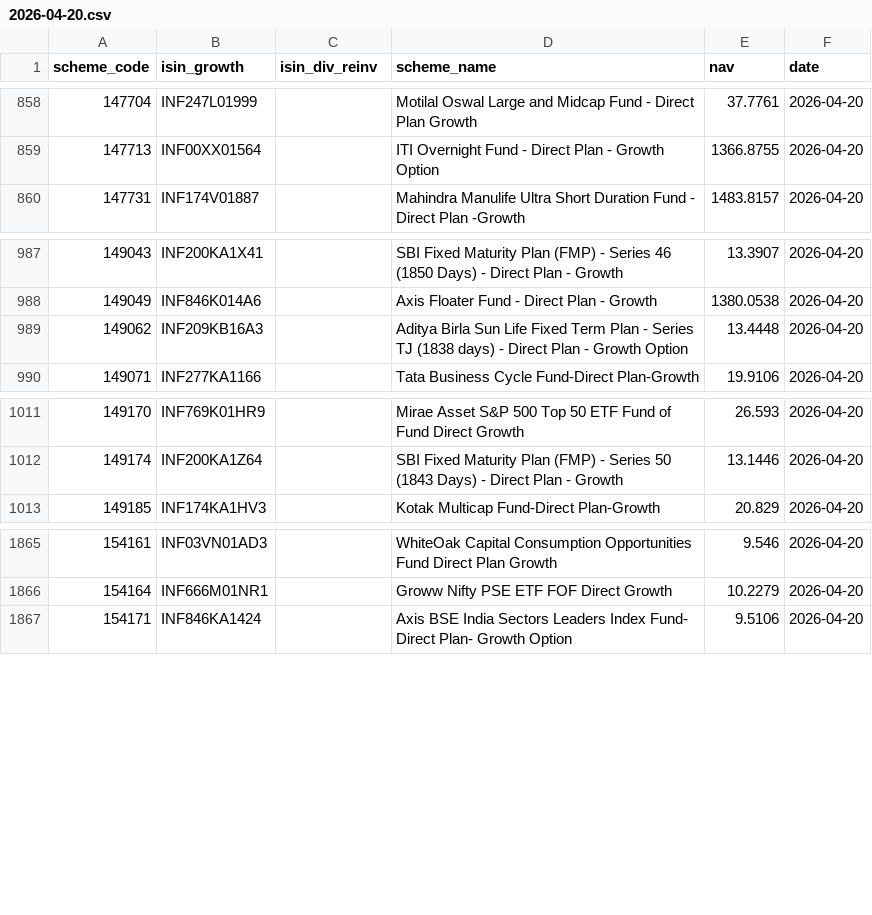
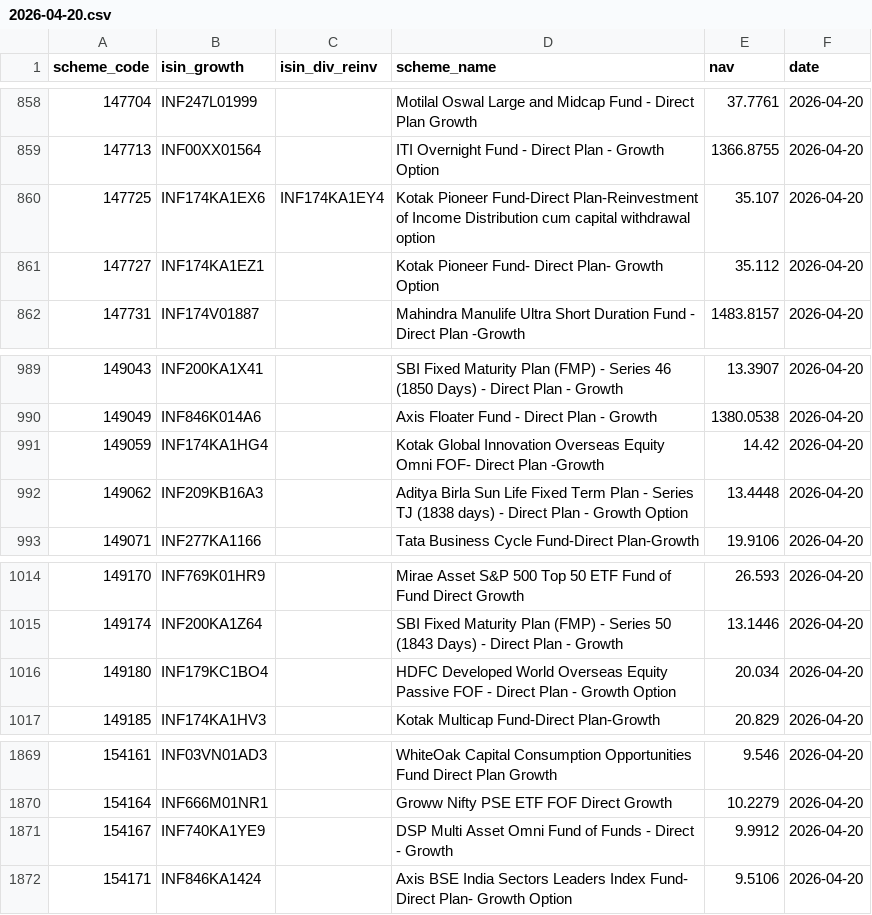
Before and after one commit to finfee-ai/nav-data-dump, a CSV file: data/daily/2026-04-20.csv, drawn as a sheet; only a part is shown, gaps mark what is left out.

```diff
--- a/data/daily/2026-04-20.csv
+++ b/data/daily/2026-04-20.csv
@@ -859,2 +859,4 @@ scheme_code,isin_growth,isin_div_reinv,scheme_name,nav,date
 147713,INF00XX01564,,ITI Overnight Fund - Direct Plan - Growth Option,1366.8755,2026-04-20
+147725,INF174KA1EX6,INF174KA1EY4,Kotak Pioneer Fund-Direct Plan-Reinvestment of Income Distribution cum capital withdrawal option,35.107,2026-04-20
+147727,INF174KA1EZ1,,Kotak Pioneer Fund- Direct Plan- Growth Option,35.112,2026-04-20
 147731,INF174V01887,,Mahindra Manulife Ultra Short Duration Fund - Direct Plan -Growth,1483.8157,2026-04-20
@@ -988,2 +990,3 @@ scheme_code,isin_growth,isin_div_reinv,scheme_name,nav,date
 149049,INF846K014A6,,Axis Floater Fund - Direct Plan - Growth,1380.0538,2026-04-20
+149059,INF174KA1HG4,,Kotak Global Innovation Overseas Equity Omni FOF- Direct Plan -Growth,14.42,2026-04-20
 149062,INF209KB16A3,,Aditya Birla Sun Life Fixed Term Plan - Series TJ (1838 days) - Direct Plan - Growth Option,13.4448,2026-04-20
@@ -1012,2 +1015,3 @@ scheme_code,isin_growth,isin_div_reinv,scheme_name,nav,date
 149174,INF200KA1Z64,,SBI Fixed Maturity Plan (FMP) - Series 50 (1843 Days) - Direct Plan - Growth,13.1446,2026-04-20
+149180,INF179KC1BO4,,HDFC Developed World Overseas Equity Passive FOF - Direct Plan - Growth Option,20.034,2026-04-20
 149185,INF174KA1HV3,,Kotak Multicap Fund-Direct Plan-Growth,20.829,2026-04-20
@@ -1866,2 +1870,3 @@ scheme_code,isin_growth,isin_div_reinv,scheme_name,nav,date
 154164,INF666M01NR1,,Groww Nifty PSE ETF FOF Direct Growth,10.2279,2026-04-20
+154167,INF740KA1YE9,,DSP Multi Asset Omni Fund of Funds - Direct - Growth,9.9912,2026-04-20
 154171,INF846KA1424,,Axis BSE India Sectors Leaders Index Fund- Direct Plan- Growth Option,9.5106,2026-04-20
```
Also changed, not shown: data/latest.csv, 3 other files.
